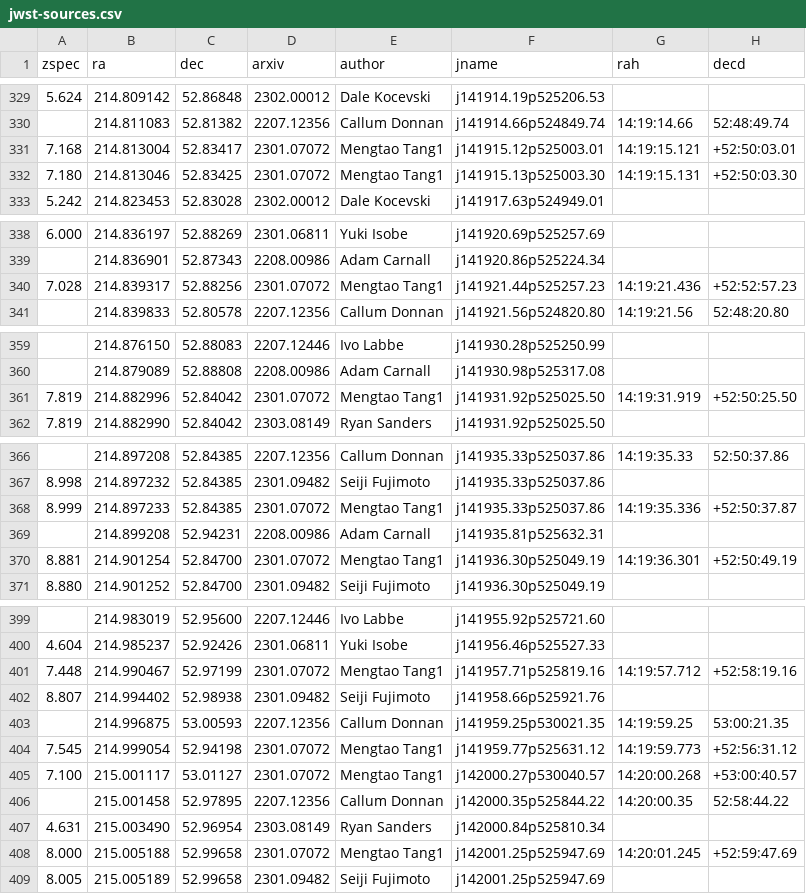
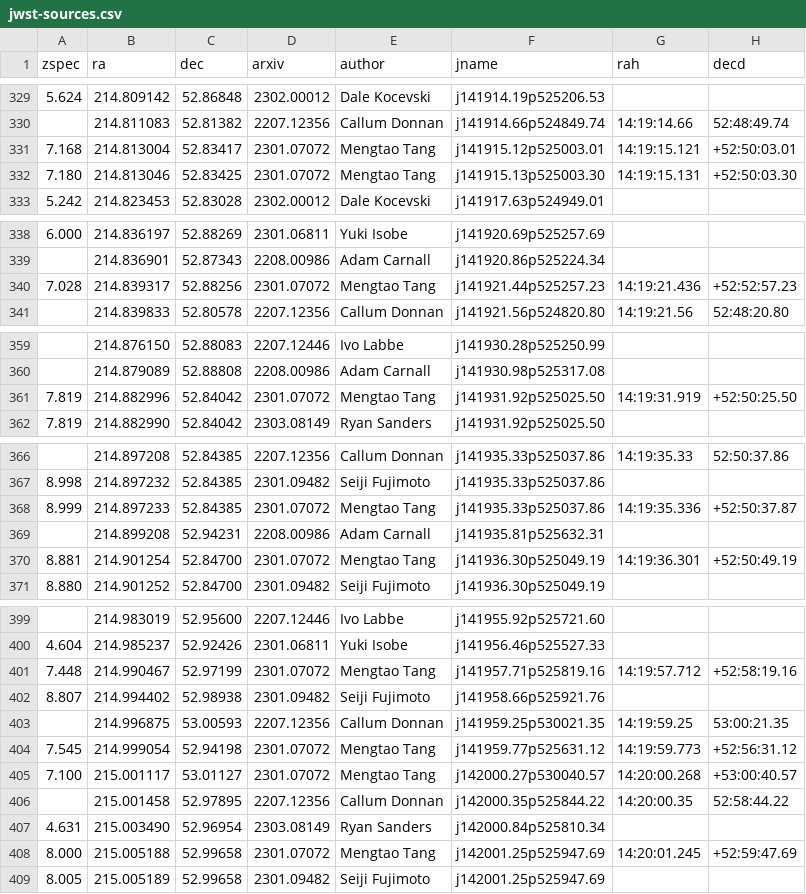
Before and after one commit to dawn-cph/jwst-sources, a CSV file: jwst-sources.csv, drawn as a sheet; only a part is shown, gaps mark what is left out; the diff covers the shown part only; the diff names each change by its address in the sheet, - before the commit and + after, or states it on an @@ line.

```diff
--- a/jwst-sources.csv
+++ b/jwst-sources.csv
-E331:E332 (author): Mengtao Tang1
+E331:E332 (author): Mengtao Tang
-E340 (author): Mengtao Tang1
+E340 (author): Mengtao Tang
-E361 (author): Mengtao Tang1
+E361 (author): Mengtao Tang
-E368 (author): Mengtao Tang1
+E368 (author): Mengtao Tang
-E370 (author): Mengtao Tang1
+E370 (author): Mengtao Tang
-E401 (author): Mengtao Tang1
+E401 (author): Mengtao Tang
-E404:E405 (author): Mengtao Tang1
+E404:E405 (author): Mengtao Tang
-E408 (author): Mengtao Tang1
+E408 (author): Mengtao Tang
```
Also changed, not shown: 11 edited cells elsewhere in this file, 2 other files.
